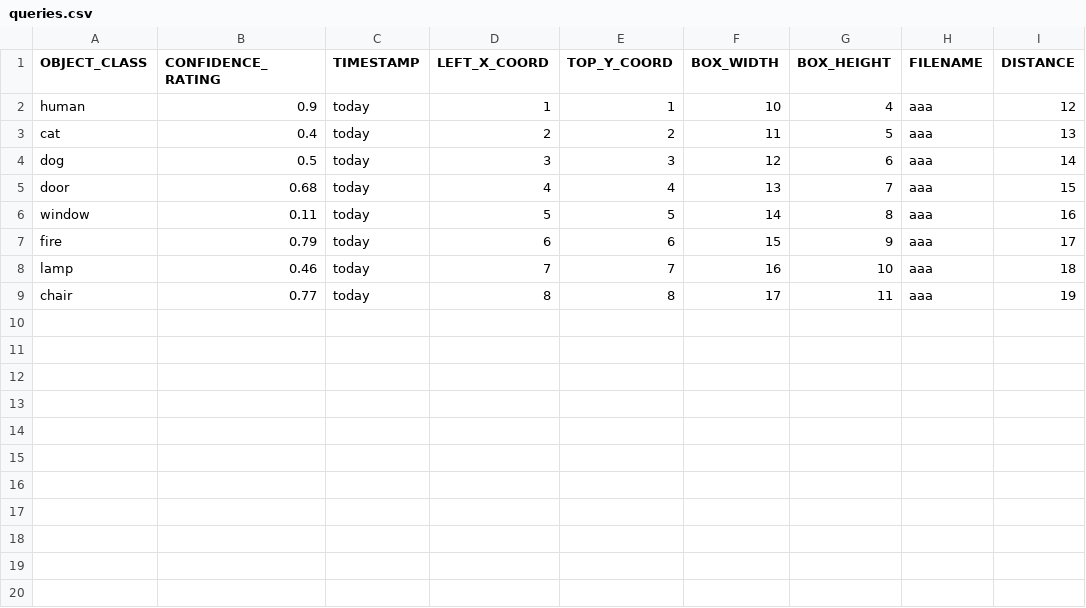
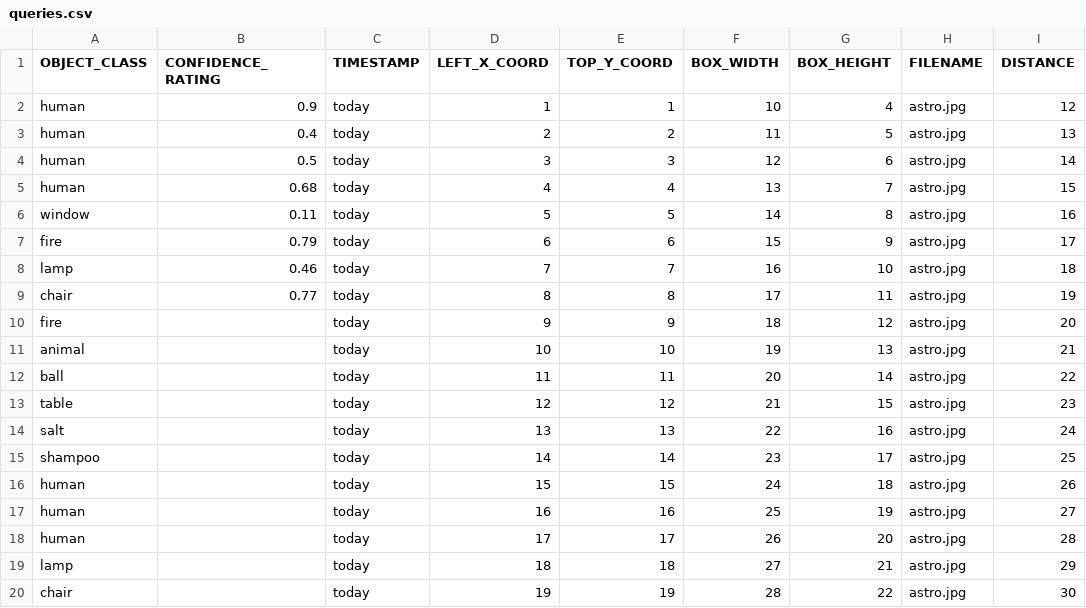
Before and after one commit to CSUN-SERL/HMT-SARWAI, a CSV file: query_handling/server/queries.csv, drawn as a sheet; only a part is shown; the diff covers the shown part only; the diff names each change by its address in the sheet, - before the commit and + after, or states it on an @@ line.

```diff
--- a/query_handling/server/queries.csv
+++ b/query_handling/server/queries.csv
-H2:H9 (FILENAME): aaa
+H2:H9 (FILENAME): astro.jpg
-A3 (OBJECT_CLASS): cat
+A3 (OBJECT_CLASS): human
-A4 (OBJECT_CLASS): dog
+A4 (OBJECT_CLASS): human
-A5 (OBJECT_CLASS): door
+A5 (OBJECT_CLASS): human
+row 10: fire |  | today | 9 | 9 | 18 | 12 | astro.jpg | 20
+row 11: animal |  | today | 10 | 10 | 19 | 13 | astro.jpg | 21
+row 12: ball |  | today | 11 | 11 | 20 | 14 | astro.jpg | 22
+row 13: table |  | today | 12 | 12 | 21 | 15 | astro.jpg | 23
+row 14: salt |  | today | 13 | 13 | 22 | 16 | astro.jpg | 24
+row 15: shampoo |  | today | 14 | 14 | 23 | 17 | astro.jpg | 25
+row 16: human |  | today | 15 | 15 | 24 | 18 | astro.jpg | 26
+row 17: human |  | today | 16 | 16 | 25 | 19 | astro.jpg | 27
+row 18: human |  | today | 17 | 17 | 26 | 20 | astro.jpg | 28
+row 19: lamp |  | today | 18 | 18 | 27 | 21 | astro.jpg | 29
+row 20: chair |  | today | 19 | 19 | 28 | 22 | astro.jpg | 30
```
Also changed, not shown: 10 added rows elsewhere in this file, 6 other files.
